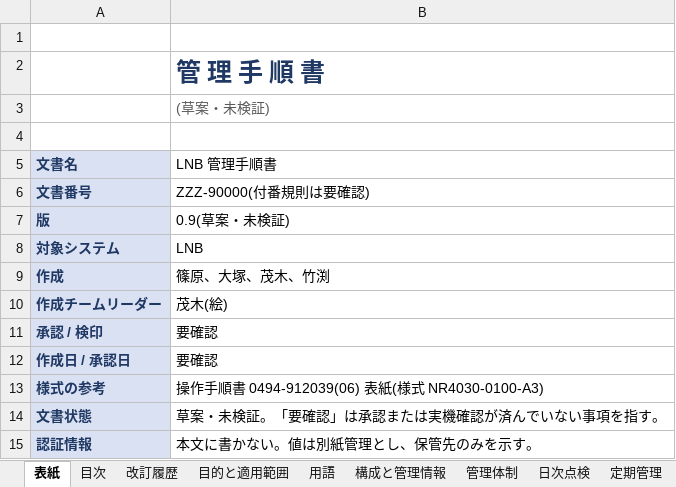
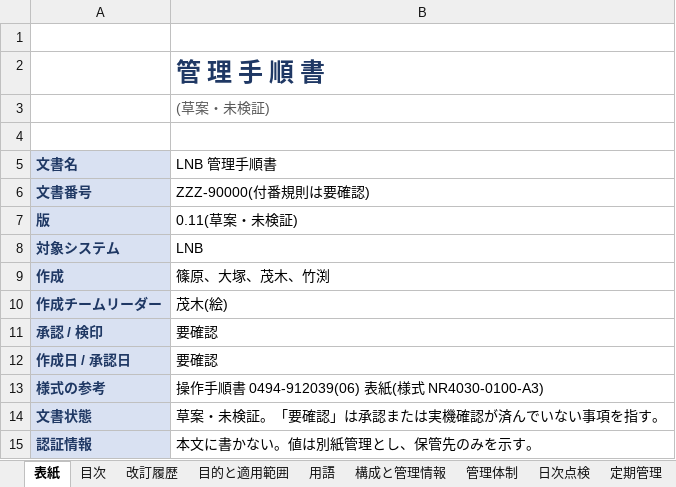
Before and after one commit to nk-shino/work_vault, an Excel workbook: workvault-sync/10_業務全般/PanaCIM_LNB/01_成果物/LNB管理手順書_草案.xlsx, sheet 表紙, drawn as a sheet; values as stored, in another font and other column widths than the file's, no borders; the diff names each change by its address in the sheet, - before the commit and + after, or states it on an @@ line.

```diff
--- a/workvault-sync/10_業務全般/PanaCIM_LNB/01_成果物/LNB管理手順書_草案.xlsx (sheet 表紙)
+++ b/workvault-sync/10_業務全般/PanaCIM_LNB/01_成果物/LNB管理手順書_草案.xlsx (sheet 表紙)
-B7 (LNB 管理手順書): 0.9(草案・未検証)
+B7 (LNB 管理手順書): 0.11(草案・未検証)
```
Also changed, not shown: sheet 改訂履歴, sheet 用語, workvault-sync/10_業務全般/PanaCIM_LNB/01_成果物/PanaCIM管理手順書_草案.xlsx, 7 other files.
